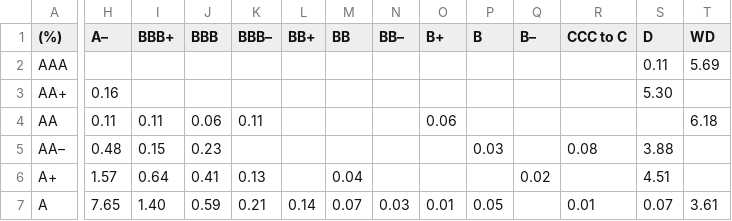
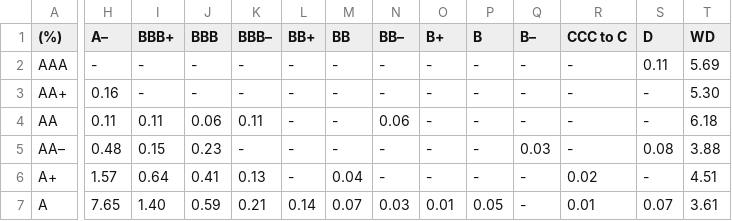
Before and after one commit to kailashkumar-S/CreditMetricsModel, a CSV file: Transition_Matrix - Fitch Global Corporate Finance Transition Matrices 1990–2022.csv, drawn as a sheet; only a part is shown, gaps mark what is left out; the diff covers the shown part only; the diff names each change by its address in the sheet, - before the commit and + after, or states it on an @@ line.

Commit message:
Update Transition_Matrix - Fitch Global Corporate Finance Transition Matrices 1990–2022.csv

```diff
--- a/Transition_Matrix - Fitch Global Corporate Finance Transition Matrices 1990–2022.csv
+++ b/Transition_Matrix - Fitch Global Corporate Finance Transition Matrices 1990–2022.csv
-H2 (A–): (empty)
+H2 (A–): -
-I2:I3 (BBB+): (empty)
+I2:I3 (BBB+): -
-J2:J3 (BBB): (empty)
+J2:J3 (BBB): -
-K2:K3 (BBB–): (empty)
+K2:K3 (BBB–): -
-L2:L6 (BB+): (empty)
+L2:L6 (BB+): -
-M2:M5 (BB): (empty)
+M2:M5 (BB): -
-N2:N3 (BB–): (empty)
+N2:N3 (BB–): -
-O2:O3 (B+): (empty)
+O2:O3 (B+): -
-P2:P4 (B): (empty)
+P2:P4 (B): -
-Q2:Q4 (B–): (empty)
+Q2:Q4 (B–): -
-R2:R4 (CCC to C): (empty)
+R2:R4 (CCC to C): -
-S3 (D): 5.30
+S3 (D): -
-T3 (WD): (empty)
+T3 (WD): 5.30
-N4 (BB–): (empty)
+N4 (BB–): 0.06
-O4 (B+): 0.06
+O4 (B+): -
-S4 (D): (empty)
+S4 (D): -
-K5 (BBB–): (empty)
+K5 (BBB–): -
-N5:N6 (BB–): (empty)
+N5:N6 (BB–): -
-O5:O6 (B+): (empty)
+O5:O6 (B+): -
-P5 (B): 0.03
+P5 (B): -
-Q5 (B–): (empty)
+Q5 (B–): 0.03
-R5 (CCC to C): 0.08
+R5 (CCC to C): -
-S5 (D): 3.88
+S5 (D): 0.08
-T5 (WD): (empty)
+T5 (WD): 3.88
-P6 (B): (empty)
+P6 (B): -
-Q6 (B–): 0.02
+Q6 (B–): -
-R6 (CCC to C): (empty)
+R6 (CCC to C): 0.02
-S6 (D): 4.51
+S6 (D): -
-T6 (WD): (empty)
+T6 (WD): 4.51
-Q7 (B–): (empty)
+Q7 (B–): -
```
Also changed, not shown: 101 edited cells elsewhere in this file.
